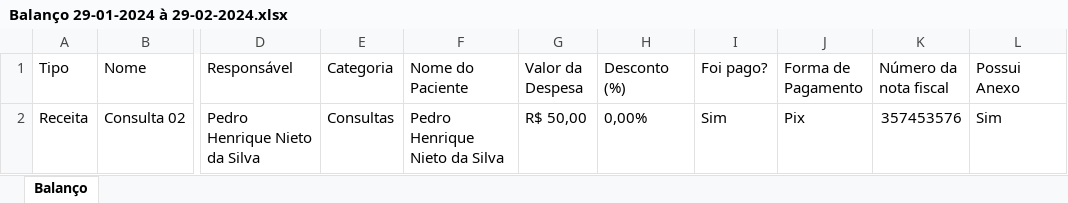
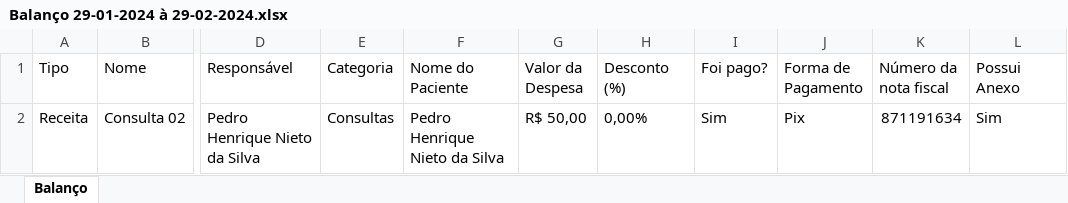
Before and after one commit to euBinho/Cypress-Financeiro, an Excel workbook: cypress/downloads/Balanço 29-01-2024 à 29-02-2024.xlsx, sheet Balanço, drawn as a sheet; only a part is shown, gaps mark what is left out; values as stored, in another font and other column widths than the file's, no borders; the diff names each change by its address in the sheet, - before the commit and + after, or states it on an @@ line.

```diff
--- a/cypress/downloads/Balanço 29-01-2024 à 29-02-2024.xlsx (sheet Balanço)
+++ b/cypress/downloads/Balanço 29-01-2024 à 29-02-2024.xlsx (sheet Balanço)
-K2 (Número da nota fiscal): 357453576
+K2 (Número da nota fiscal): 871191634
```
Also changed, not shown: 6 other files.
